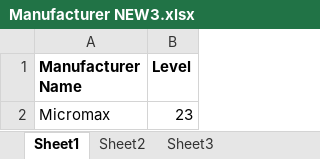
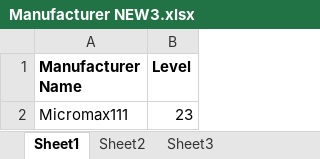
Before and after one commit to TroyPlus/TroyPlus, an Excel workbook: Troy.Web/Troy.Web/App_Data/ExcelFiles/Manufacturer NEW3.xlsx, sheet Sheet1, drawn as a sheet; values as stored, in another font and other column widths than the file's, no borders; the diff names each change by its address in the sheet, - before the commit and + after, or states it on an @@ line.

Commit message:
sapout table.bulk addition changes in manufacturer,product group,employee,business partner module

```diff
--- a/Troy.Web/Troy.Web/App_Data/ExcelFiles/Manufacturer NEW3.xlsx (sheet Sheet1)
+++ b/Troy.Web/Troy.Web/App_Data/ExcelFiles/Manufacturer NEW3.xlsx (sheet Sheet1)
-A2 (Manufacturer Name): Micromax
+A2 (Manufacturer Name): Micromax111
```
Also changed, not shown: 23 other files.
